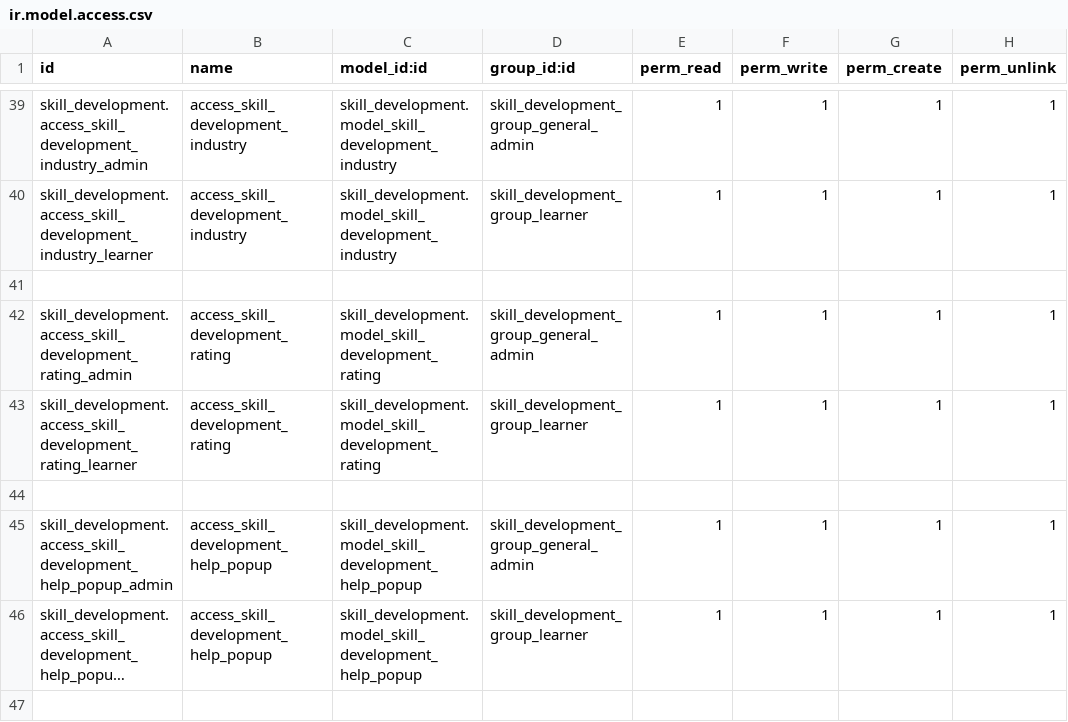
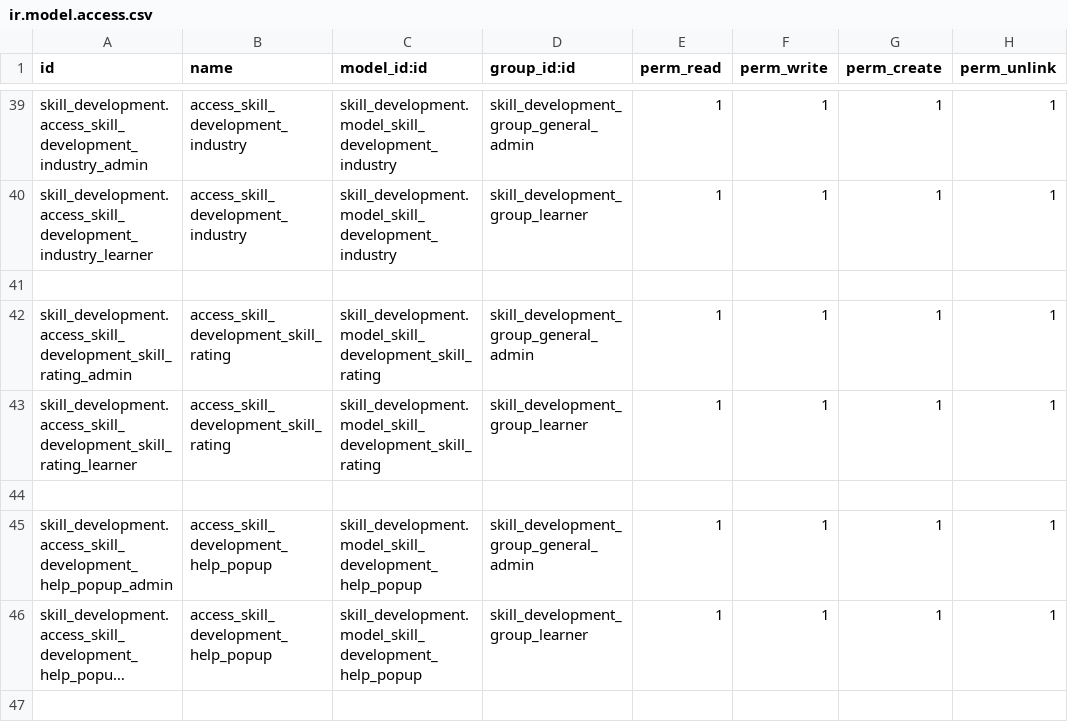
Before and after one commit to FatimaMir-odoo-dev/skill-development-suite, a CSV file: skill_development/security/ir.model.access.csv, drawn as a sheet; only a part is shown, gaps mark what is left out; long unchanged cells end in ….

Commit message:
Rename skill_development.rating to skill_development.skill_rating

```diff
--- a/skill_development/security/ir.model.access.csv
+++ b/skill_development/security/ir.model.access.csv
@@ -41,4 +41,4 @@ skill_development.access_skill_development_industry_learner,access_skill_develop
 
-skill_development.access_skill_development_rating_admin,access_skill_development_rating,skill_development.model_skill_development_rating,skill_development_group_general_admin,1,1,1,1
-skill_development.access_skill_development_rating_learner,access_skill_development_rating,skill_development.model_skill_development_rating,skill_development_group_learner,1,1,1,1
+skill_development.access_skill_development_skill_rating_admin,access_skill_development_skill_rating,skill_development.model_skill_development_skill_rating,skill_development_group_general_admin,1,1,1,1
+skill_development.access_skill_development_skill_rating_learner,access_skill_development_skill_rating,skill_development.model_skill_development_skill_rating,skill_development_group_learner,1,1,1,1
 
```
Also changed, not shown: 5 other files.
